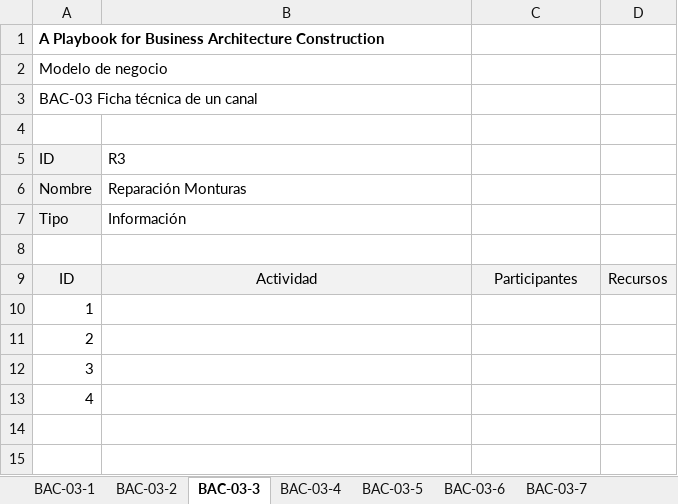
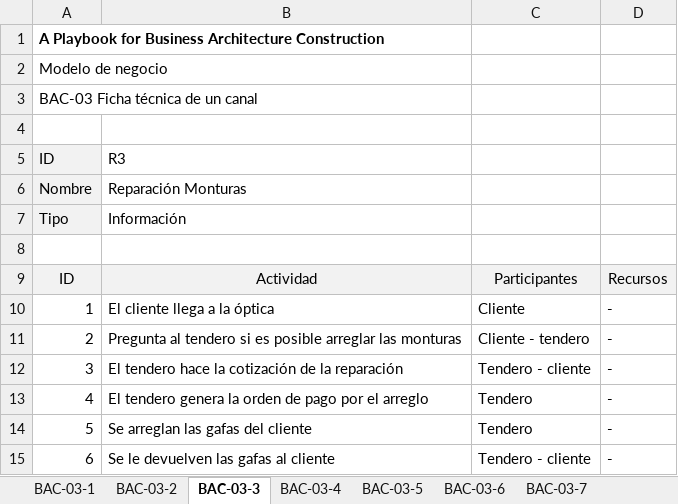
Before and after one commit to sergio-juandiego/arquiemp, an Excel workbook: HT-4/Optica BAC-03-Ficha tecnica de un canal.xlsx, sheet BAC-03-3, drawn as a sheet; values as stored, in another font and other column widths than the file's, no borders; removed rows and columns are numbered as before the commit, all else as after; the diff names each change by its address in the sheet, - before the commit and + after, or states it on an @@ line.

```diff
--- a/HT-4/Optica BAC-03-Ficha tecnica de un canal.xlsx (sheet BAC-03-3)
+++ b/HT-4/Optica BAC-03-Ficha tecnica de un canal.xlsx (sheet BAC-03-3)
-row 10: 1
-row 11: 2
-row 12: 3
-row 13: 4
+row 10: 1 | El cliente llega a la óptica | Cliente | -
+row 11: 2 | Pregunta al tendero si es posible arreglar las monturas | Cliente - tendero | -
+row 12: 3 | El tendero hace la cotización de la reparación | Tendero - cliente | -
+row 13: 4 | El tendero genera la orden de pago por el arreglo | Tendero | -
+row 14: 5 | Se arreglan las gafas del cliente | Tendero | -
+row 15: 6 | Se le devuelven las gafas al cliente | Tendero - cliente | -
```
Also changed, not shown: sheet BAC-03-2, sheet BAC-03-1.
